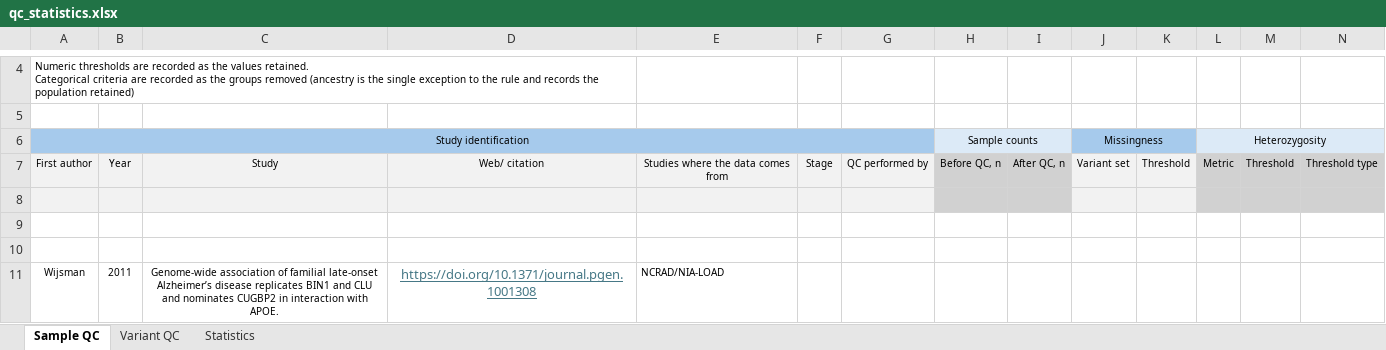
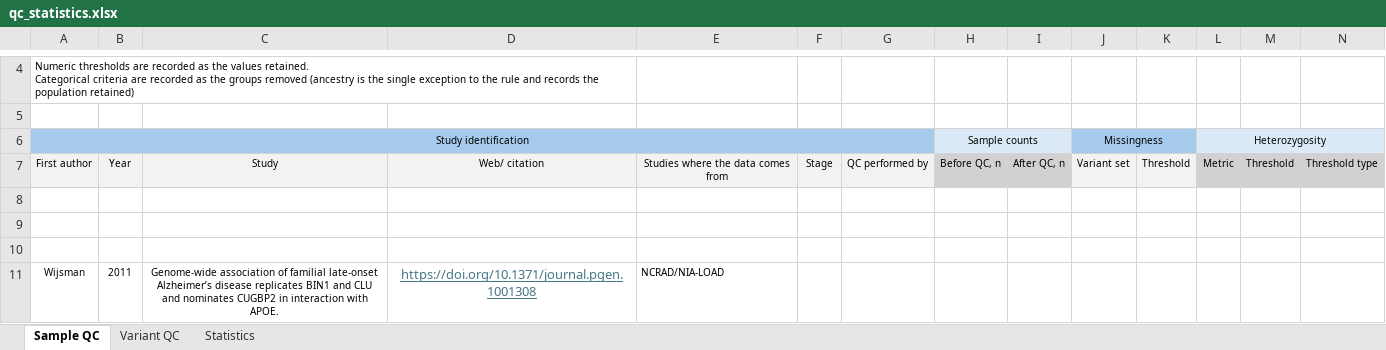
Before and after one commit to LeonorCarv/alzheimer-gwas-curation, an Excel workbook: working_dir/qc_statistics.xlsx, sheet Sample QC, drawn as a sheet; only a part is shown, gaps mark what is left out; values as stored, in another font and other column widths than the file's, no borders; the diff covers the shown part only; the diff names each change by its address in the sheet, - before the commit and + after, or states it on an @@ line.

Commit message:
Add files via upload

```diff
--- a/working_dir/qc_statistics.xlsx (sheet Sample QC)
+++ b/working_dir/qc_statistics.xlsx (sheet Sample QC)
-A8:G8 fill: #F2F2F2
+A8:G8 fill: none
-H8:I8 fill: #D1D1D1
+H8:I8 fill: none
-J8:K8 fill: #F2F2F2
+J8:K8 fill: none
-L8:N8 fill: #D1D1D1
+L8:N8 fill: none
```
Also changed, not shown: cell formats elsewhere in this sheet.
